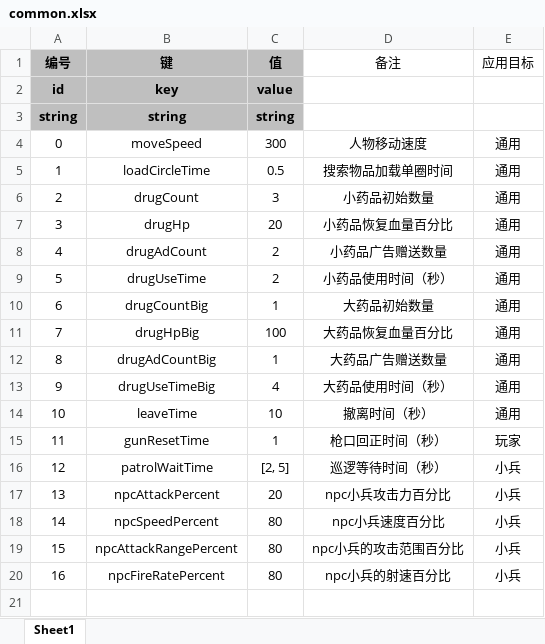
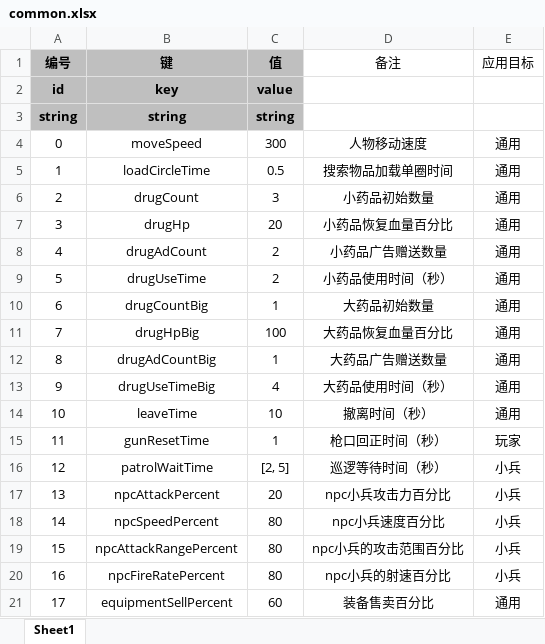
Before and after one commit to UNANSWANG/escape, an Excel workbook: excel/common.xlsx, sheet Sheet1, drawn as a sheet; values as stored, in another font and other column widths than the file's, no borders; the diff names each change by its address in the sheet, - before the commit and + after, or states it on an @@ line.

```diff
--- a/excel/common.xlsx (sheet Sheet1)
+++ b/excel/common.xlsx (sheet Sheet1)
+row 21: 17 | equipmentSellPercent | 60 | 装备售卖百分比 | 通用
```
Also changed, not shown: excel/equipment.xlsx, excel/weapons.xlsx, 7 other files.
